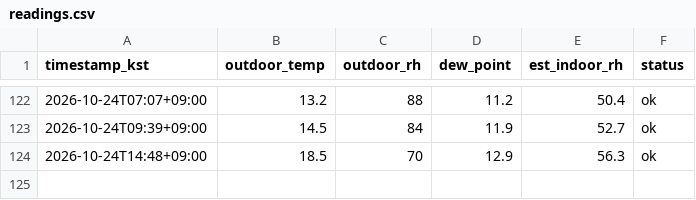
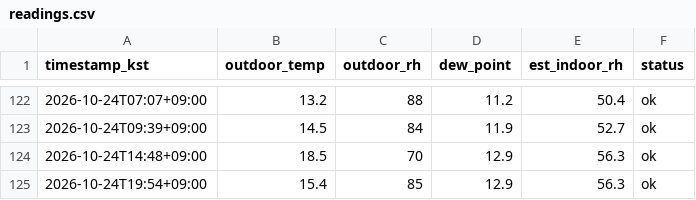
Before and after one commit to sophie-son/violin-humidity, a CSV file: data/readings.csv, drawn as a sheet; only a part is shown, gaps mark what is left out; the diff names each change by its address in the sheet, - before the commit and + after, or states it on an @@ line.

Commit message:
data: 2026-10-24T10:54:40Z

```diff
--- a/data/readings.csv
+++ b/data/readings.csv
+row 125: 2026-10-24T19:54+09:00 | 15.4 | 85 | 12.9 | 56.3 | ok
```
Also changed, not shown: 1 other file.
